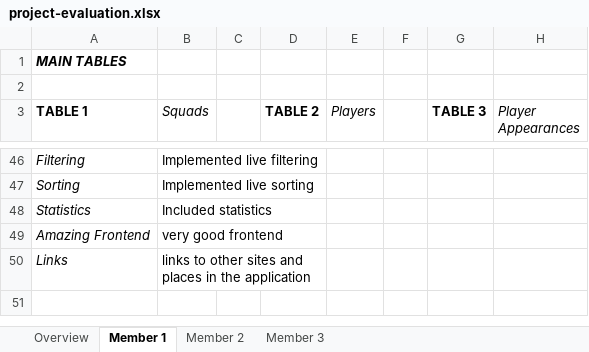
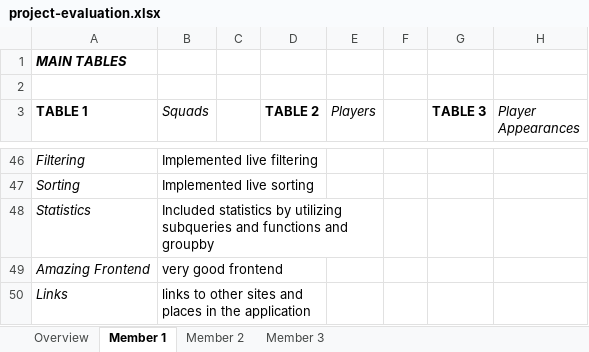
Before and after one commit to itudb2314/itudb2314, an Excel workbook: project-evaluation.xlsx, sheet Member 1, drawn as a sheet; only a part is shown, gaps mark what is left out; values as stored, in another font and other column widths than the file's, no borders; the diff names each change by its address in the sheet, - before the commit and + after, or states it on an @@ line.

```diff
--- a/project-evaluation.xlsx (sheet Member 1)
+++ b/project-evaluation.xlsx (sheet Member 1)
-B48 (Squads): Included statistics
+B48 (Squads): Included statistics by utilizing subqueries and functions and groupby
+B48:E48 merged
```
Also changed, not shown: 6 other files.
